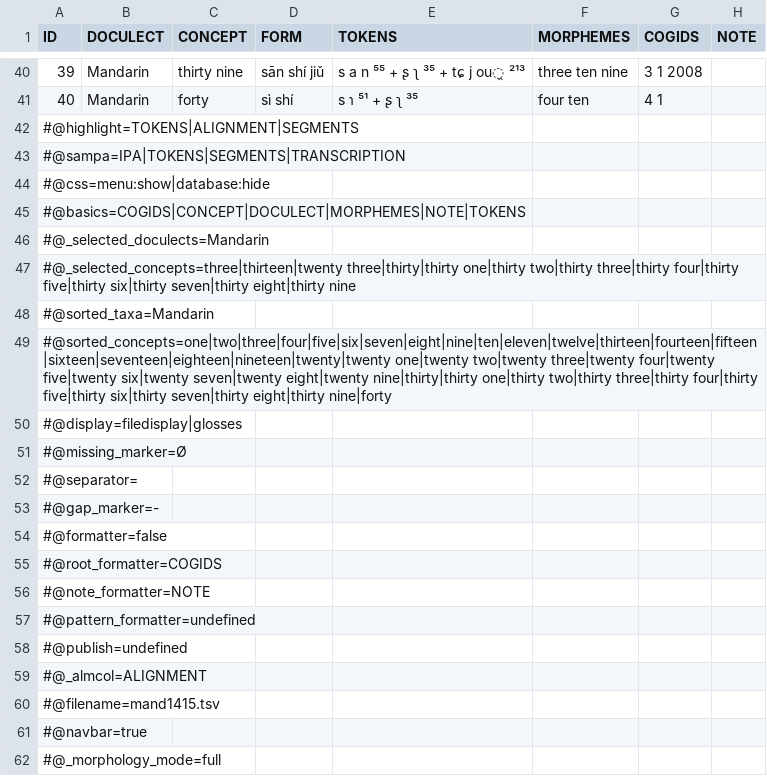
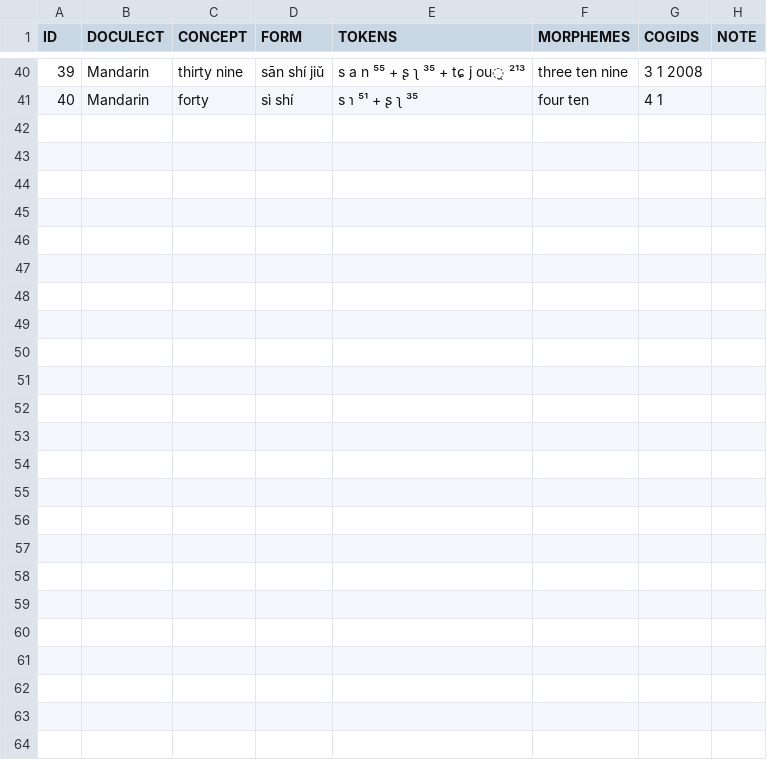
Before and after one commit to numeralbank/cosinus, a TSV file: raw/done/mand1415.tsv, drawn as a sheet; only a part is shown, gaps mark what is left out; the diff names each change by its address in the sheet, - before the commit and + after, or states it on an @@ line.

```diff
--- a/raw/done/mand1415.tsv
+++ b/raw/done/mand1415.tsv
-row 42: #@highlight=TOKENS|ALIGNMENT|SEGMENTS
-row 43: #@sampa=IPA|TOKENS|SEGMENTS|TRANSCRIPTION
-row 44: #@css=menu:show|database:hide
-row 45: #@basics=COGIDS|CONCEPT|DOCULECT|MORPHEMES|NOTE|TOKENS
-row 46: #@_selected_doculects=Mandarin
-row 47: #@_selected_concepts=three|thirteen|twenty three|thirty|thirty one|thirty two|thirty three|thirty four|thirty five|thirty six|thirty seven|thirty eight|thirty nine
-row 48: #@sorted_taxa=Mandarin
-row 49: #@sorted_concepts=one|two|three|four|five|six|seven|eight|nine|ten|eleven|twelve|thirteen|fourteen|fifteen|sixteen|seventeen|eighteen|nineteen|twenty|twenty one|twenty two|twenty three|twenty four|twenty five|twenty six|twenty seven|twenty eight|twenty nine|thirty|thirty one|thirty two|thirty three|thirty four|thirty five|thirty six|thirty seven|thirty eight|thirty nine|forty
-row 50: #@display=filedisplay|glosses
-row 51: #@missing_marker=Ø
-row 52: #@separator=
-row 53: #@gap_marker=-
-row 54: #@formatter=false
-row 55: #@root_formatter=COGIDS
-row 56: #@note_formatter=NOTE
-row 57: #@pattern_formatter=undefined
-row 58: #@publish=undefined
-row 59: #@_almcol=ALIGNMENT
-row 60: #@filename=mand1415.tsv
-row 61: #@navbar=true
-row 62: #@_morphology_mode=full
```
Also changed, not shown: etc/languages.csv, raw/done/maltese.tsv, 2 other files.
